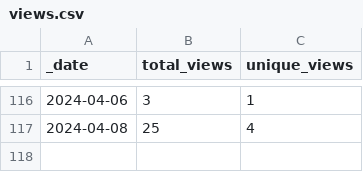
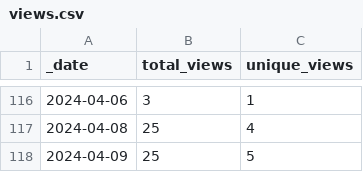
Before and after one commit to jenniferstruthers1-nhs/Traffic_checker, a CSV file: traffic/views.csv, drawn as a sheet; only a part is shown, gaps mark what is left out.

Commit message:
GitHub traffic

```diff
--- a/traffic/views.csv
+++ b/traffic/views.csv
@@ -117 +117,2 @@ _date,total_views,unique_views
 2024-04-08,25,4
+2024-04-09,25,5
```
Also changed, not shown: 1 other file.
